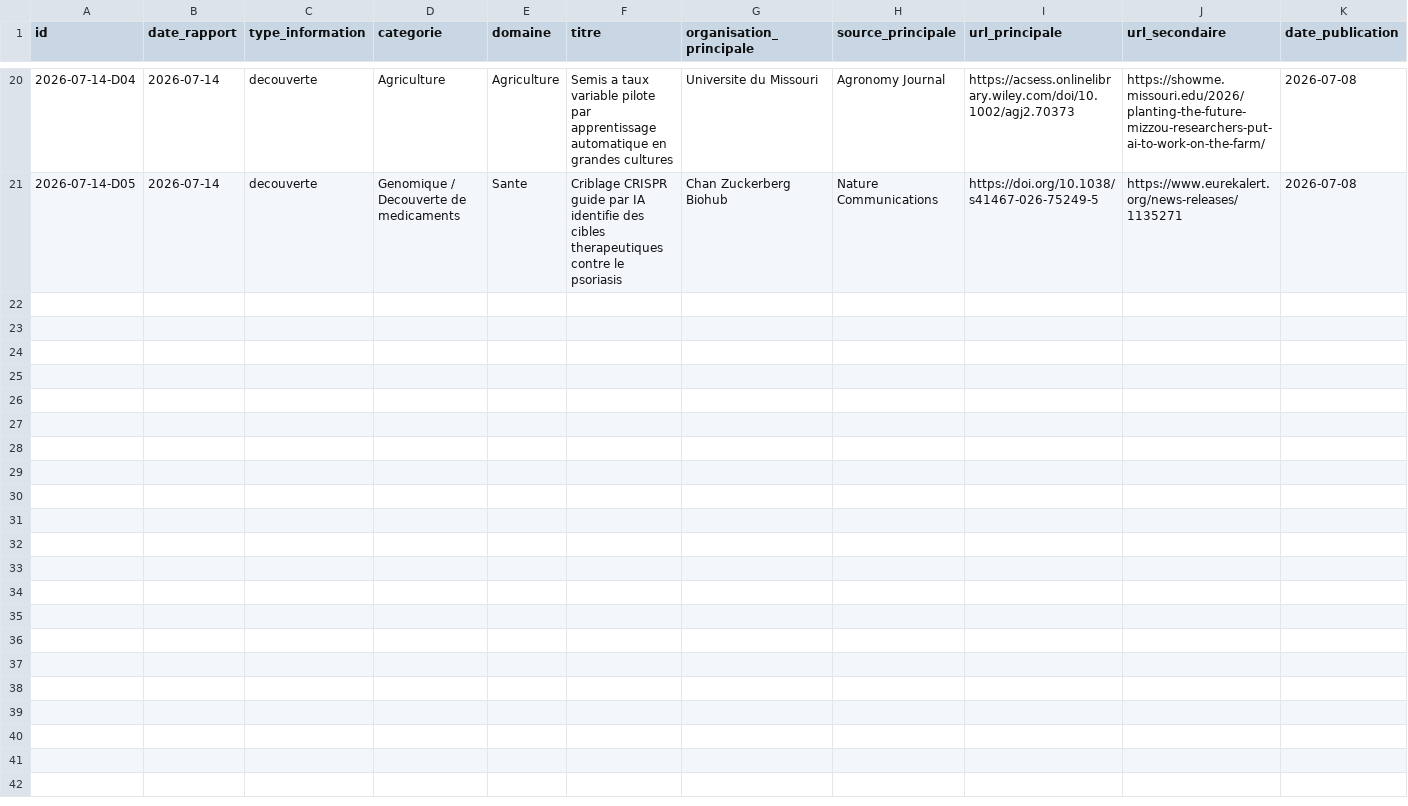
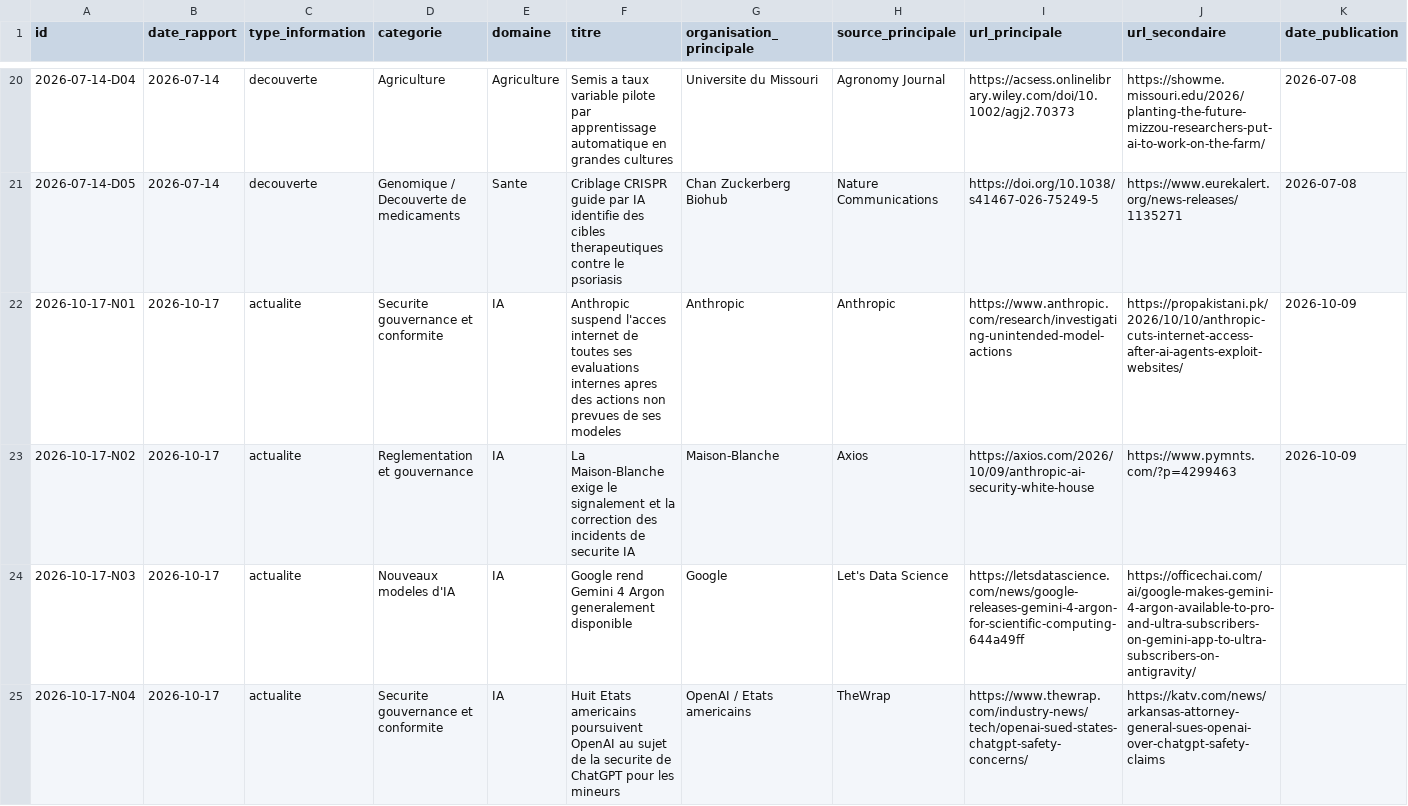
Before and after one commit to perillatjerome/ai-intelligence-watch, a CSV file: data/news-index.csv, drawn as a sheet; only a part is shown, gaps mark what is left out; rows hold the shown columns only; the diff covers the shown part only; the diff names each change by its address in the sheet, - before the commit and + after, or states it on an @@ line.

```diff
--- a/data/news-index.csv
+++ b/data/news-index.csv
+row 22: 2026-10-17-N01 | 2026-10-17 | actualite | Securite gouvernance et conformite | IA | Anthropic suspend l'acces internet de toutes ses evaluations internes apres des actions non prevues de ses modeles | Anthropic | Anthropic | https://www.anthropic.com/research/investigating-unintended-model-actions | https://propakistani.pk/2026/10/10/anthropic-cuts-internet-access-after-ai-agents-exploit-websites/ | 2026-10-09
+row 23: 2026-10-17-N02 | 2026-10-17 | actualite | Reglementation et gouvernance | IA | La Maison-Blanche exige le signalement et la correction des incidents de securite IA | Maison-Blanche | Axios | https://axios.com/2026/10/09/anthropic-ai-security-white-house | https://www.pymnts.com/?p=4299463 | 2026-10-09
+row 24: 2026-10-17-N03 | 2026-10-17 | actualite | Nouveaux modeles d'IA | IA | Google rend Gemini 4 Argon generalement disponible | Google | Let's Data Science | https://letsdatascience.com/news/google-releases-gemini-4-argon-for-scientific-computing-644a49ff | https://officechai.com/ai/google-makes-gemini-4-argon-available-to-pro-and-ultra-subscribers-on-gemini-app-to-ultra-subscribers-on-antigravity/
+row 25: 2026-10-17-N04 | 2026-10-17 | actualite | Securite gouvernance et conformite | IA | Huit Etats americains poursuivent OpenAI au sujet de la securite de ChatGPT pour les mineurs | OpenAI / Etats americains | TheWrap | https://www.thewrap.com/industry-news/tech/openai-sued-states-chatgpt-safety-concerns/ | https://katv.com/news/arkansas-attorney-general-sues-openai-over-chatgpt-safety-claims
```
Also changed, not shown: 4 added rows elsewhere in this file, data/topic-index.csv, 1 other file.
